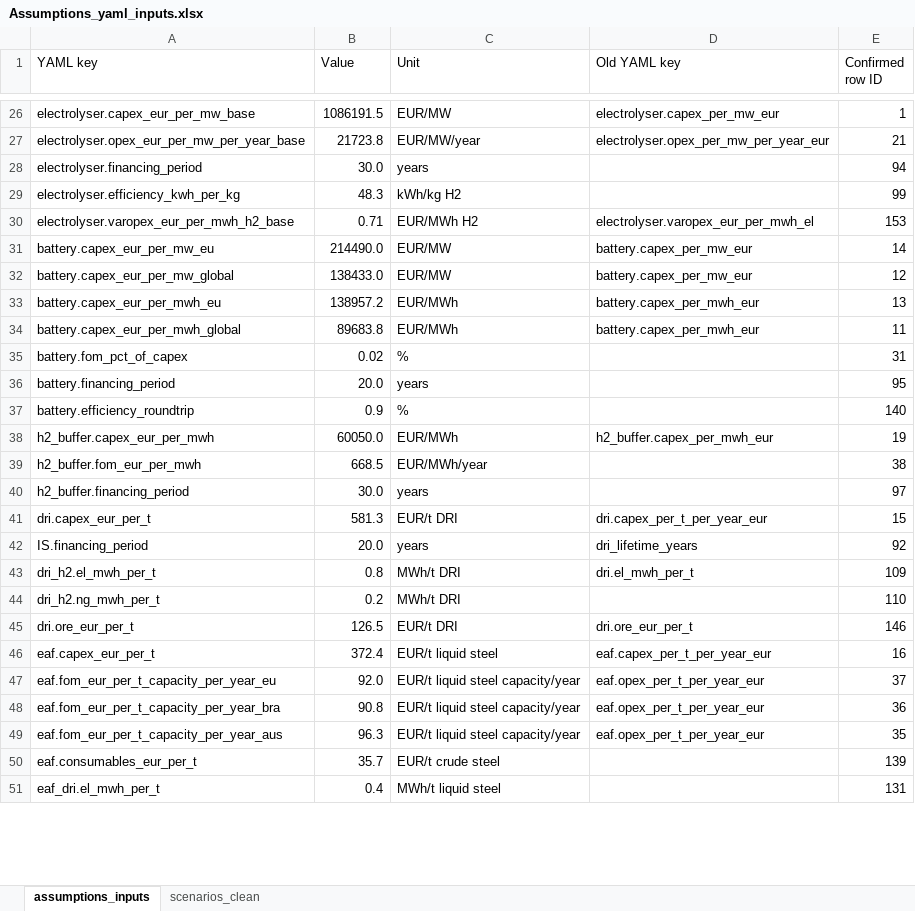
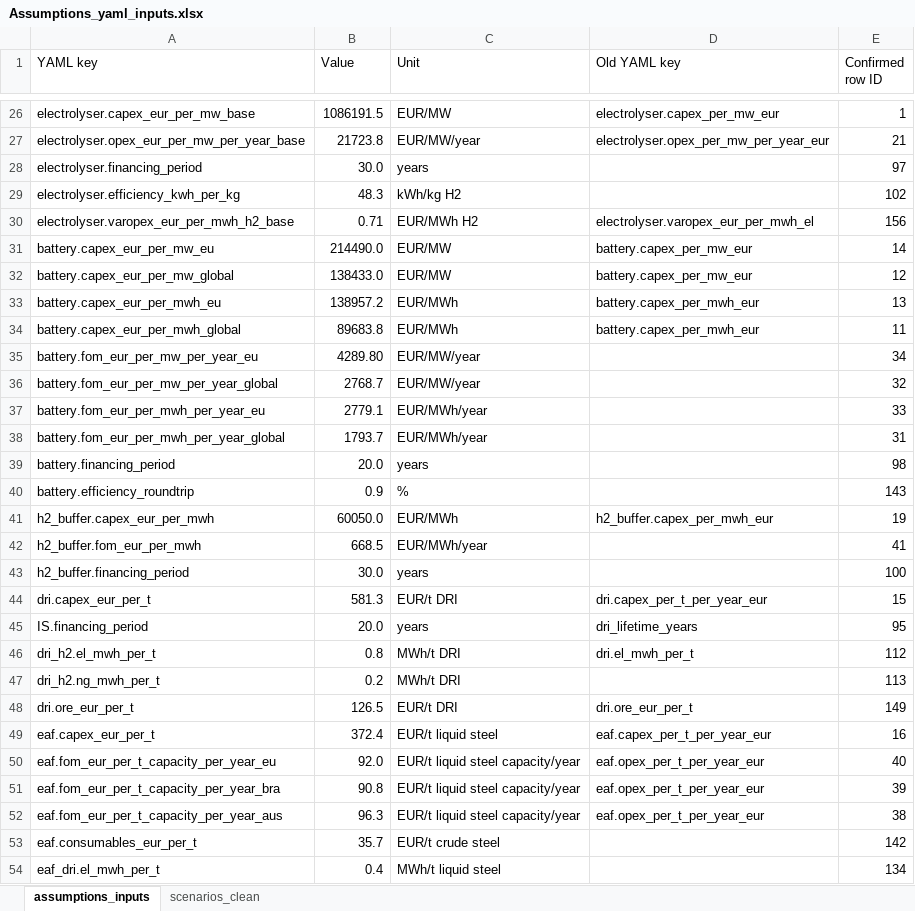
Before and after one commit to Paul-Particle/lcox-steel, an Excel workbook: data/assumptions/Assumptions_yaml_inputs.xlsx, sheet assumptions_inputs, drawn as a sheet; only a part is shown, gaps mark what is left out; values as stored, in another font and other column widths than the file's, no cell formats; removed rows and columns are numbered as before the commit, all else as after; the diff covers the shown part only; the diff names each change by its address in the sheet, - before the commit and + after, or states it on an @@ line.

```diff
--- a/data/assumptions/Assumptions_yaml_inputs.xlsx (sheet assumptions_inputs)
+++ b/data/assumptions/Assumptions_yaml_inputs.xlsx (sheet assumptions_inputs)
-E28 (Confirmed row ID): 94
+E28 (Confirmed row ID): 97
-E29 (Confirmed row ID): 99
+E29 (Confirmed row ID): 102
-E30 (Confirmed row ID): 153
+E30 (Confirmed row ID): 156
-row 35: battery.fom_pct_of_capex | 0.02 | % |  | 31
+row 35: battery.fom_eur_per_mw_per_year_eu | 4289.80 | EUR/MW/year |  | 34
+row 36: battery.fom_eur_per_mw_per_year_global | 2768.7 | EUR/MW/year |  | 32
+row 37: battery.fom_eur_per_mwh_per_year_eu | 2779.1 | EUR/MWh/year |  | 33
+row 38: battery.fom_eur_per_mwh_per_year_global | 1793.7 | EUR/MWh/year |  | 31
-E39 (Confirmed row ID): 95
+E39 (Confirmed row ID): 98
-E40 (Confirmed row ID): 140
+E40 (Confirmed row ID): 143
-E42 (Confirmed row ID): 38
+E42 (Confirmed row ID): 41
-E43 (Confirmed row ID): 97
+E43 (Confirmed row ID): 100
-E45 (Confirmed row ID): 92
+E45 (Confirmed row ID): 95
-E46 (Confirmed row ID): 109
+E46 (Confirmed row ID): 112
-E47 (Confirmed row ID): 110
+E47 (Confirmed row ID): 113
-E48 (Confirmed row ID): 146
+E48 (Confirmed row ID): 149
-E50 (Confirmed row ID): 37
+E50 (Confirmed row ID): 40
-E51 (Confirmed row ID): 36
+E51 (Confirmed row ID): 39
-E52 (Confirmed row ID): 35
+E52 (Confirmed row ID): 38
-E53 (Confirmed row ID): 139
+E53 (Confirmed row ID): 142
-E54 (Confirmed row ID): 131
+E54 (Confirmed row ID): 134
```
Also changed, not shown: 65 edited cells elsewhere in this sheet, cell formats.
